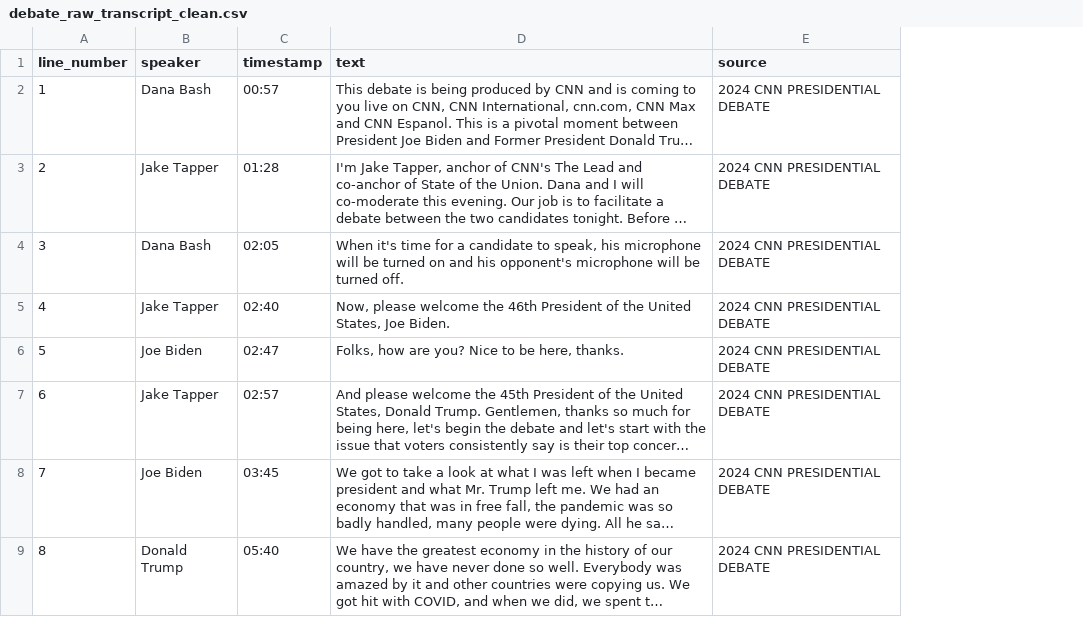
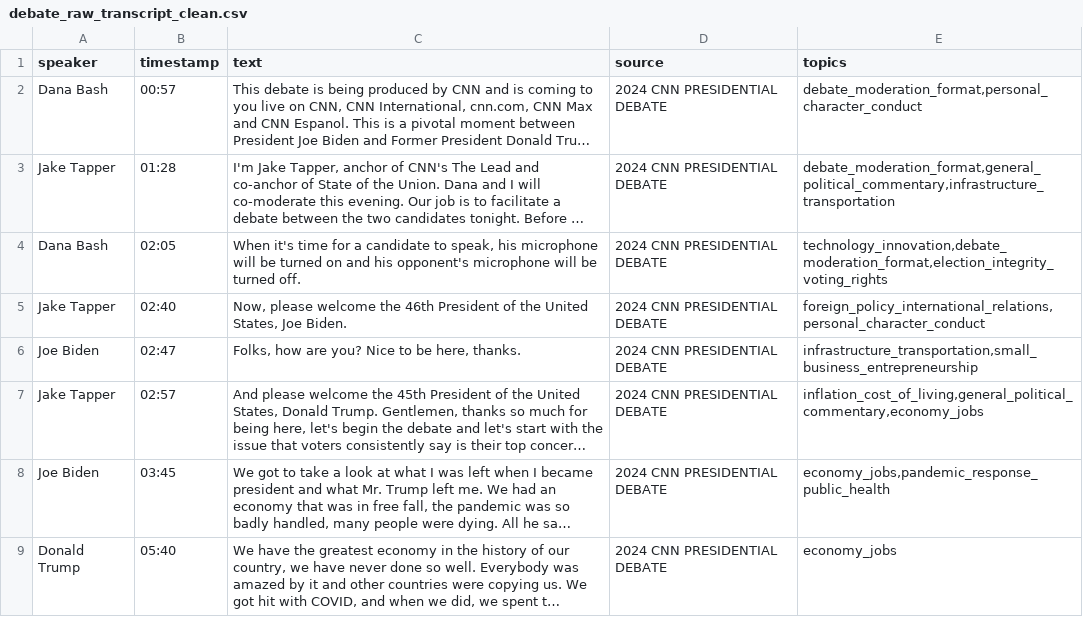
Before and after one commit to AI-Mentorship/Debate-Match-RAG, a CSV file: src/debate_raw_transcript_clean.csv, drawn as a sheet; only a part is shown; long unchanged cells end in …; removed rows and columns are numbered as before the commit, all else as after; the diff names each change by its address in the sheet, - before the commit and + after, or states it on an @@ line.

Commit message:
implemented topic distinguishment

```diff
--- a/src/debate_raw_transcript_clean.csv
+++ b/src/debate_raw_transcript_clean.csv
-column A (line_number), rows 2-9: 1 | 2 | 3 | 4 | 5 | 6 | 7 | 8
+column E (topics), rows 2-9: debate_moderation_format,personal_character_conduct | debate_moderation_format,general_political_commentary,infrastructure_transportation | technology_innovation,debate_moderation_format,election_integrity_voting_rights | foreign_policy_international_relations,personal_character_conduct | infrastructure_transportation,small_business_entrepreneurship | inflation_cost_of_living,general_political_commentary,economy_jobs | economy_jobs,pandemic_response_public_health | economy_jobs
```
Also changed, not shown: 10 other files.
